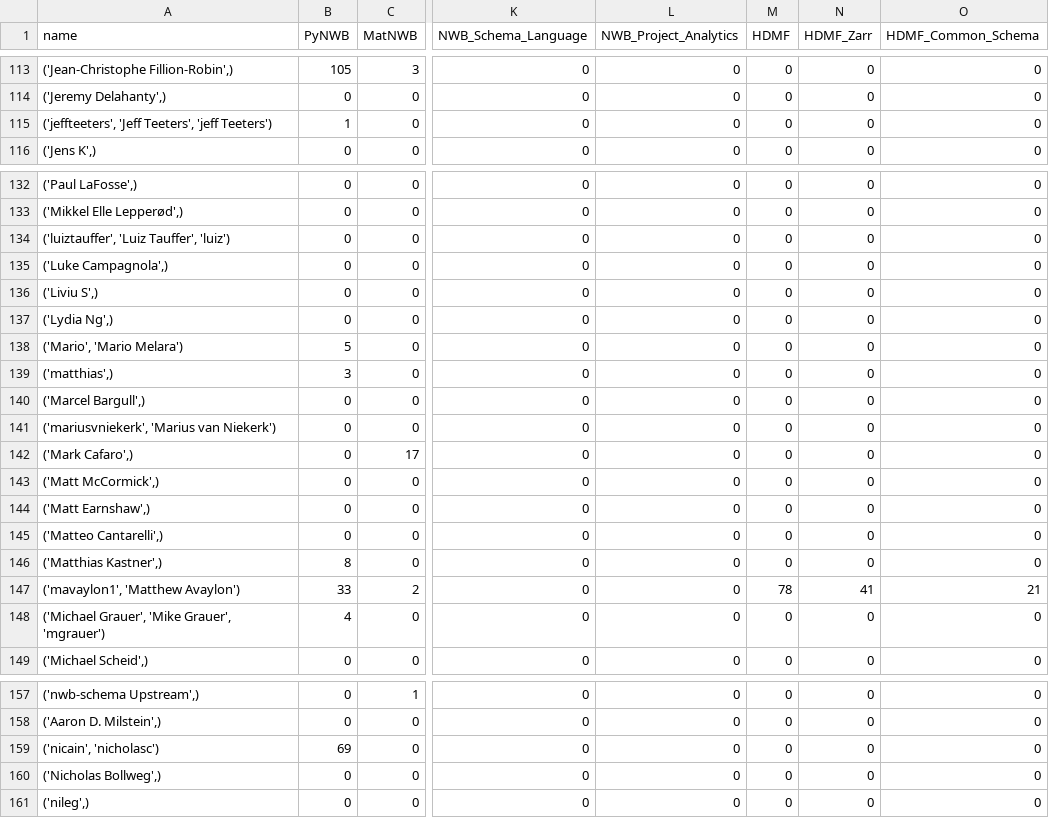
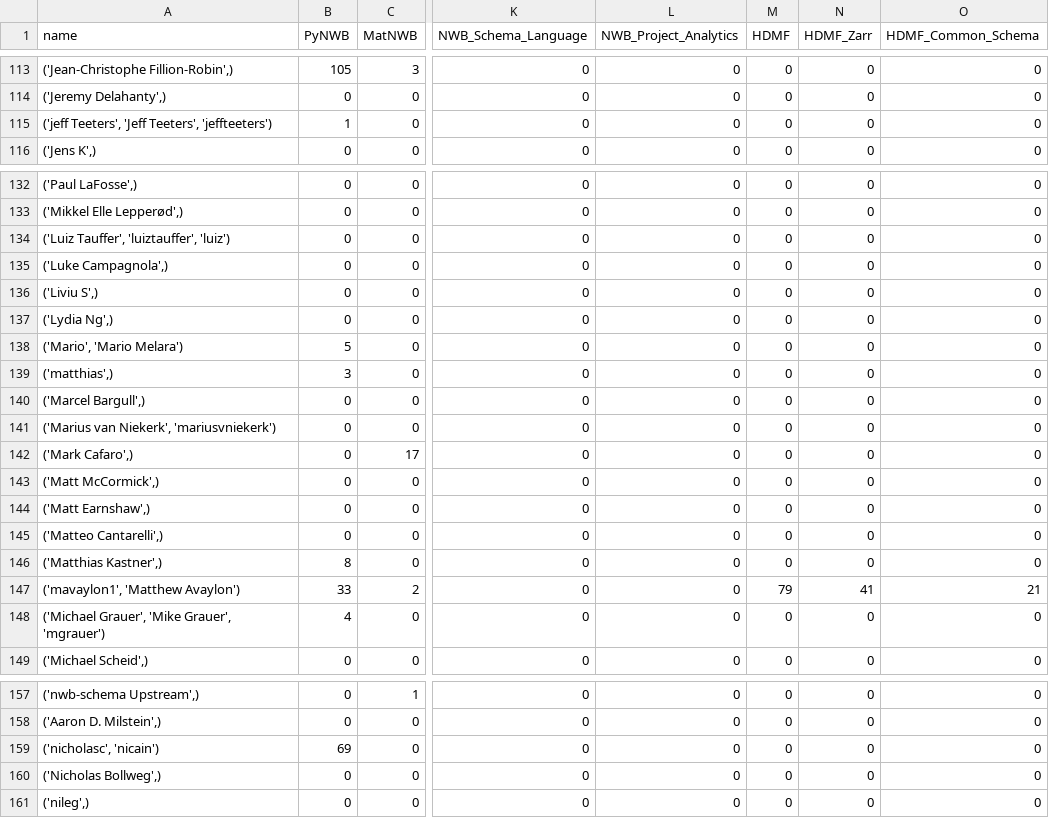
Before and after one commit to NeurodataWithoutBorders/nwb-project-analytics, a TSV file: data/contributors.tsv, drawn as a sheet; only a part is shown, gaps mark what is left out; the diff covers the shown part only; the diff names each change by its address in the sheet, - before the commit and + after, or states it on an @@ line.

```diff
--- a/data/contributors.tsv
+++ b/data/contributors.tsv
-A115 (name): ('jeffteeters', 'Jeff Teeters', 'jeff Teeters')
+A115 (name): ('jeff Teeters', 'Jeff Teeters', 'jeffteeters')
-A134 (name): ('luiztauffer', 'Luiz Tauffer', 'luiz')
+A134 (name): ('Luiz Tauffer', 'luiztauffer', 'luiz')
-A141 (name): ('mariusvniekerk', 'Marius van Niekerk')
+A141 (name): ('Marius van Niekerk', 'mariusvniekerk')
-M147 (HDMF): 78
+M147 (HDMF): 79
-A159 (name): ('nicain', 'nicholasc')
+A159 (name): ('nicholasc', 'nicain')
```
Also changed, not shown: 7 edited cells elsewhere in this file, 2 other files.
